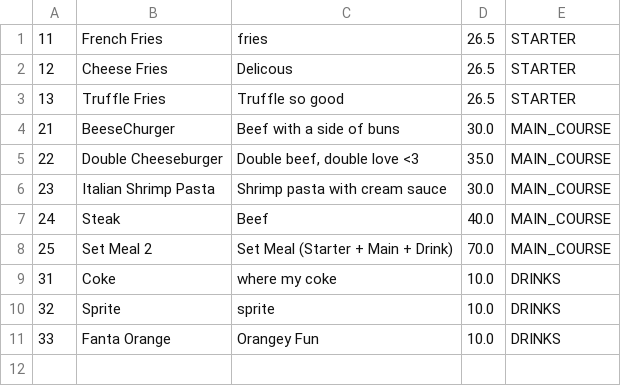
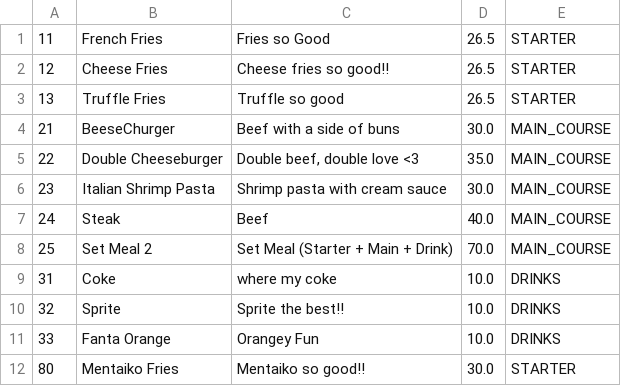
Before and after one commit to pravindkk/SC2002-Hotel-Reservation-Payment-System, a CSV file: hotel/menu.csv, drawn as a sheet.

Commit message:
menu stuff

```diff
--- a/hotel/menu.csv
+++ b/hotel/menu.csv
@@ -1,3 +1,3 @@
-"11","French Fries","fries","26.5","STARTER"
-"12","Cheese Fries","Delicous","26.5","STARTER"
+"11","French Fries","Fries so Good","26.5","STARTER"
+"12","Cheese Fries","Cheese fries so good!!","26.5","STARTER"
 "13","Truffle Fries","Truffle so good","26.5","STARTER"
@@ -9,3 +9,4 @@
 "31","Coke","where my coke","10.0","DRINKS"
-"32","Sprite","sprite","10.0","DRINKS"
+"32","Sprite","Sprite the best!!","10.0","DRINKS"
 "33","Fanta Orange","Orangey Fun","10.0","DRINKS"
+"80","Mentaiko Fries","Mentaiko so good!!","30.0","STARTER"
```
Also changed, not shown: 2 other files.
